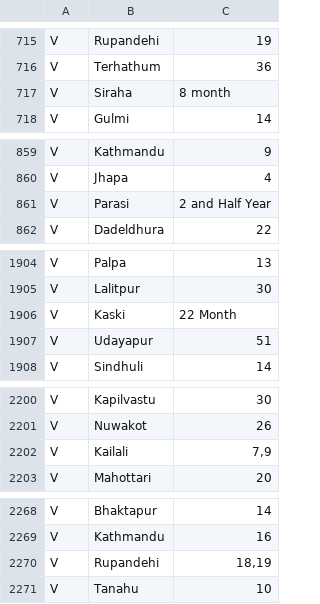
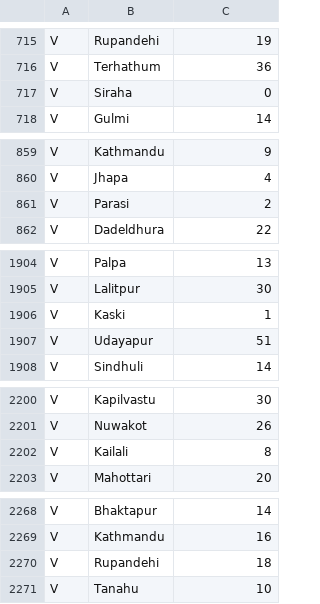
Before and after one commit to bses-codes/FightBack, a CSV file: V_age.csv, drawn as a sheet; only a part is shown, gaps mark what is left out; the diff covers the shown part only.

```diff
--- a/V_age.csv
+++ b/V_age.csv
@@ -716,3 +716,3 @@ V,Rupandehi,19
 V,Terhathum,36
-V,Siraha,8 month
+V,Siraha,0
 V,Gulmi,14
@@ -860,3 +860,3 @@ V,Kathmandu,9
 V,Jhapa,4
-V,Parasi,2 and Half Year
+V,Parasi,2
 V,Dadeldhura,22
@@ -1905,3 +1905,3 @@ V,Palpa,13
 V,Lalitpur,30
-V,Kaski,22 Month
+V,Kaski,1
 V,Udayapur,51
@@ -2201,3 +2201,3 @@ V,Kapilvastu,30
 V,Nuwakot,26
-V,Kailali,"7,9"
+V,Kailali,8
 V,Mahottari,20
@@ -2269,3 +2269,3 @@ V,Bhaktapur,14
 V,Kathmandu,16
-V,Rupandehi,"18,19"
+V,Rupandehi,18
 V,Tanahu,10
```
Also changed, not shown: 5 edited cells elsewhere in this file, P_age.csv, 2 other files.
